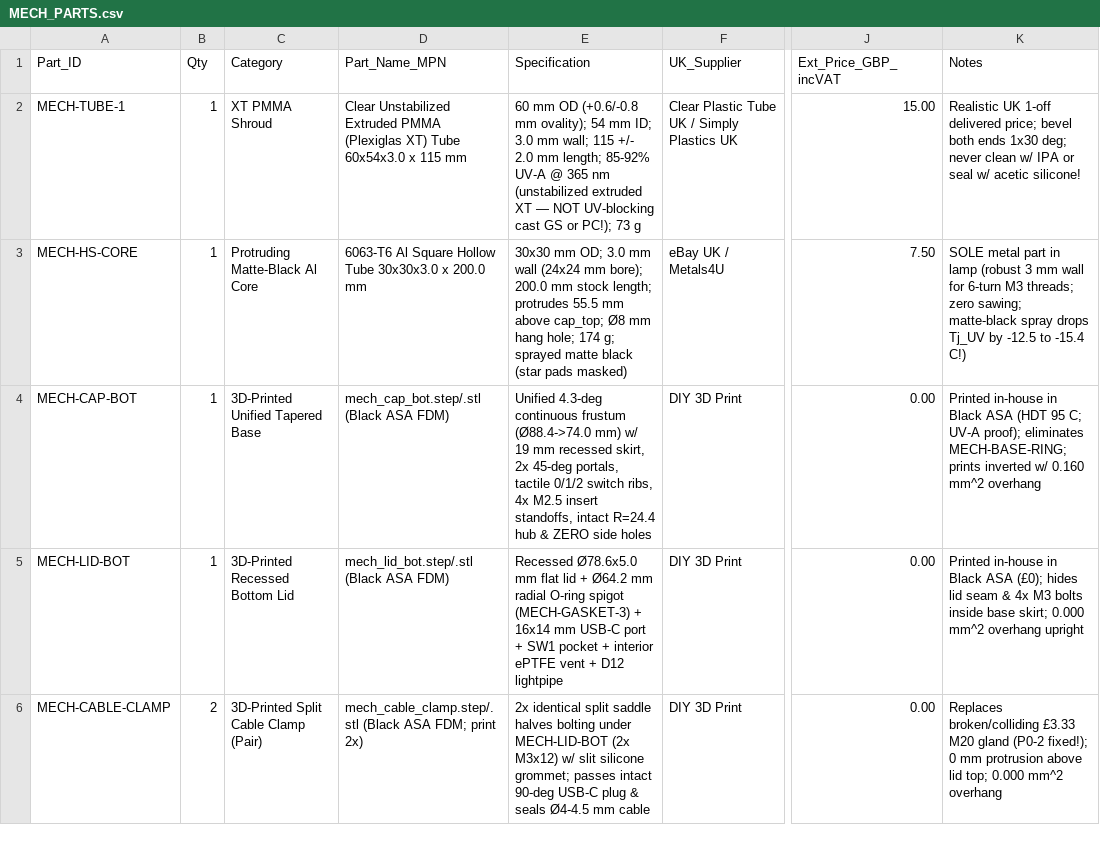
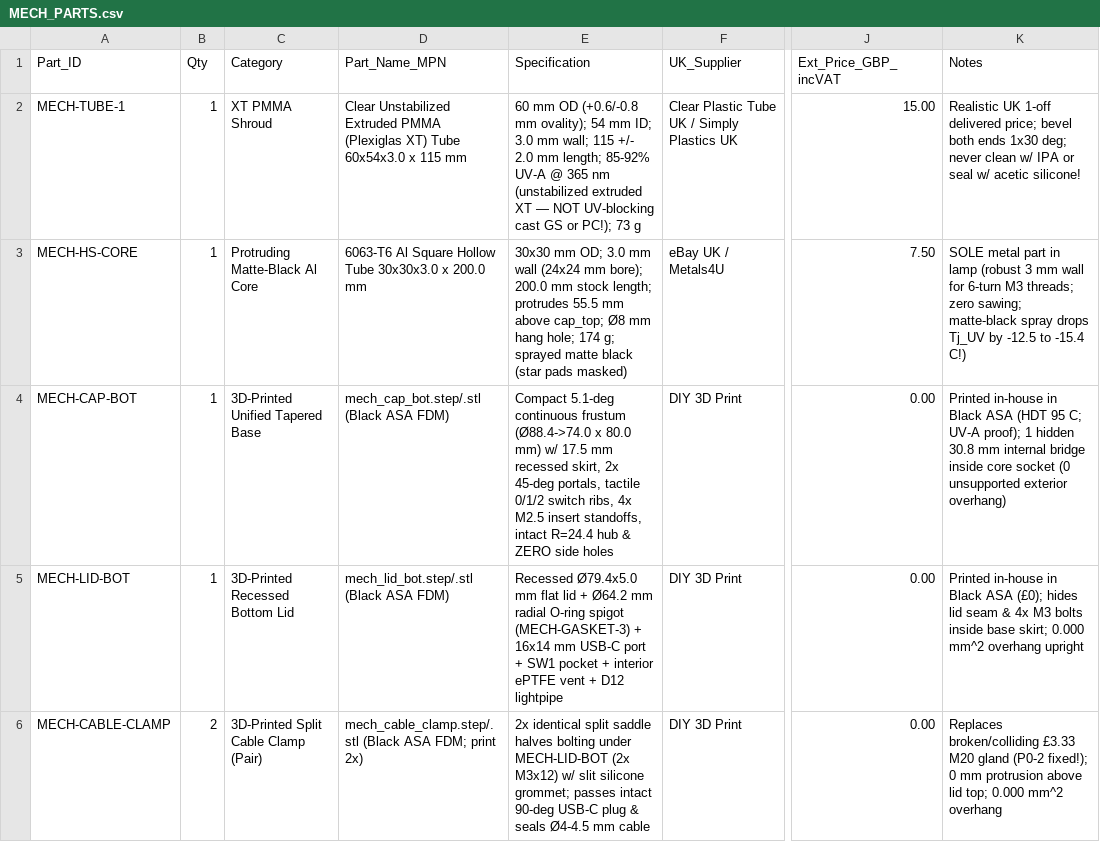
Before and after one commit to alimuldal/lepiled, a CSV file: mechanical_design/MECH_PARTS.csv, drawn as a sheet; only a part is shown, gaps mark what is left out; the diff covers the shown part only; the diff names each change by its address in the sheet, - before the commit and + after, or states it on an @@ line.

```diff
--- a/mechanical_design/MECH_PARTS.csv
+++ b/mechanical_design/MECH_PARTS.csv
-E4 (Specification): Unified 4.3-deg continuous frustum (Ø88.4->74.0 mm) w/ 19 mm recessed…
+E4 (Specification): Compact 5.1-deg continuous frustum (Ø88.4->74.0 x 80.0 mm) w/ 17.5 mm recessed…
-K4 (Notes): …UV-A proof); eliminates MECH-BASE-RING; prints inverted w/ 0.160 mm^2 overhang
+K4 (Notes): …UV-A proof); 1 hidden 30.8 mm internal bridge inside core socket (0 unsupported exterior overhang)
-E5 (Specification): Recessed Ø78.6x5.0 mm flat…
+E5 (Specification): Recessed Ø79.4x5.0 mm flat…
```
Also changed, not shown: 3 edited cells elsewhere in this file, bom/bom.csv, mechanical_design/thermal/thermal_results.csv, 41 other files.
